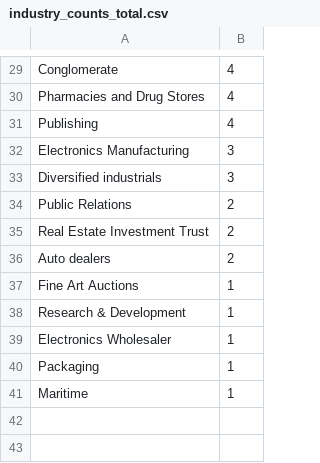
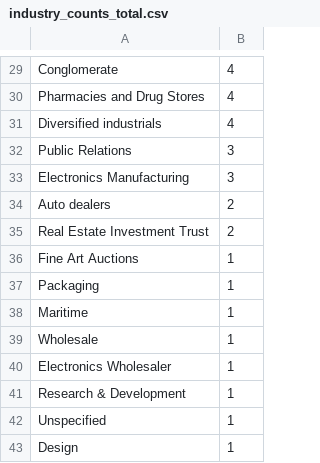
Before and after one commit to cgerson/maternity-leave, a CSV file: data/industry_counts_total.csv, drawn as a sheet; only a part is shown, gaps mark what is left out; the diff covers the shown part only.

```diff
--- a/data/industry_counts_total.csv
+++ b/data/industry_counts_total.csv
@@ -30,12 +30,14 @@ Conglomerate,4
 Pharmacies and Drug Stores,4
-Publishing,4
+Diversified industrials,4
+Public Relations,3
 Electronics Manufacturing,3
-Diversified industrials,3
-Public Relations,2
+Auto dealers,2
 Real Estate Investment Trust,2
-Auto dealers,2
 Fine Art Auctions,1
-Research & Development,1
-Electronics Wholesaler,1
 Packaging,1
 Maritime,1
+Wholesale,1
+Electronics Wholesaler,1
+Research & Development,1
+Unspecified,1
+Design,1
```
Also changed, not shown: 4 added rows, 4 removed rows, 1 moved row and 15 edited cells elsewhere in this file, data/industries_wide.csv, data/industry_means.csv, 6 other files.
